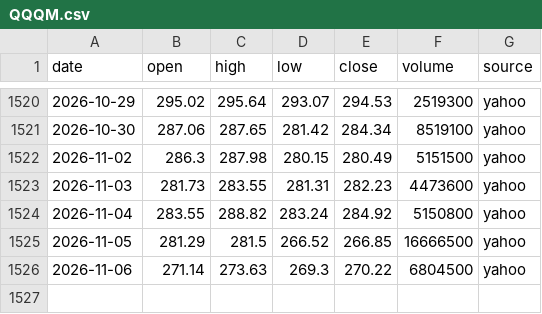
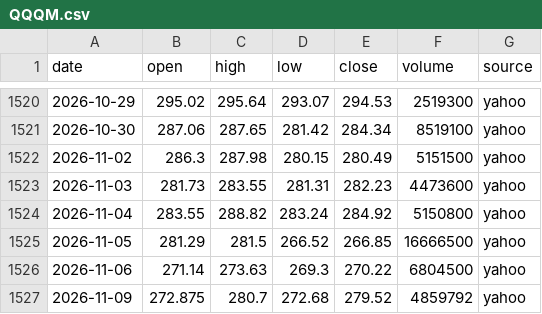
Before and after one commit to ksh-develop/etf-price-feed, a CSV file: data/daily/QQQM.csv, drawn as a sheet; only a part is shown, gaps mark what is left out.

```diff
--- a/data/daily/QQQM.csv
+++ b/data/daily/QQQM.csv
@@ -1526 +1526,2 @@ date,open,high,low,close,volume,source
 2026-11-06,271.14,273.63,269.3,270.22,6804500,yahoo
+2026-11-09,272.875,280.7,272.68,279.52,4859792,yahoo
```
Also changed, not shown: data/daily/QQQ.csv, data/daily/SPXL.csv, 9 other files.
